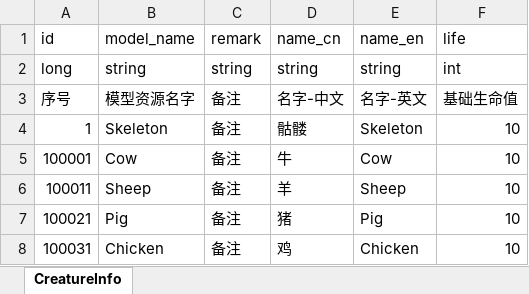
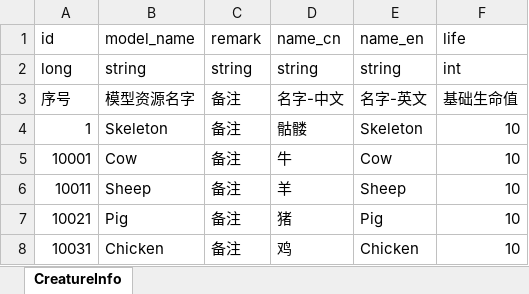
Before and after one commit to wobushiren79/ThaumAge, an Excel workbook: ThaumAge/Assets/Data/Excel/excel_creature_info.xlsx, sheet CreatureInfo, drawn as a sheet; values as stored, in another font and other column widths than the file's, no borders; the diff names each change by its address in the sheet, - before the commit and + after, or states it on an @@ line.

```diff
--- a/ThaumAge/Assets/Data/Excel/excel_creature_info.xlsx (sheet CreatureInfo)
+++ b/ThaumAge/Assets/Data/Excel/excel_creature_info.xlsx (sheet CreatureInfo)
-A5 (id): 100001
+A5 (id): 10001
-A6 (id): 100011
+A6 (id): 10011
-A7 (id): 100021
+A7 (id): 10021
-A8 (id): 100031
+A8 (id): 10031
```
Also changed, not shown: 40 other files.
